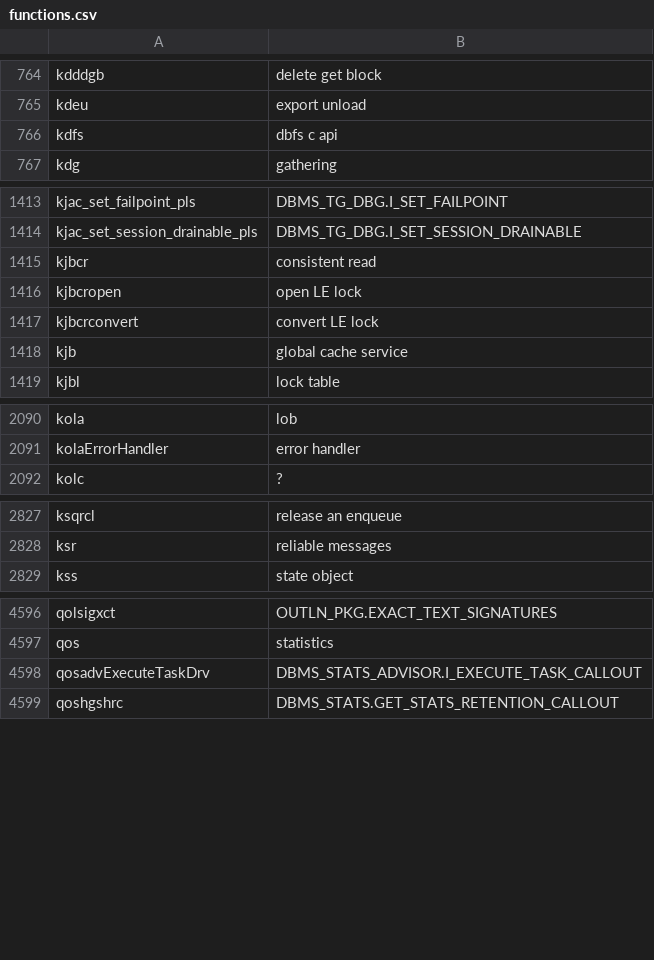
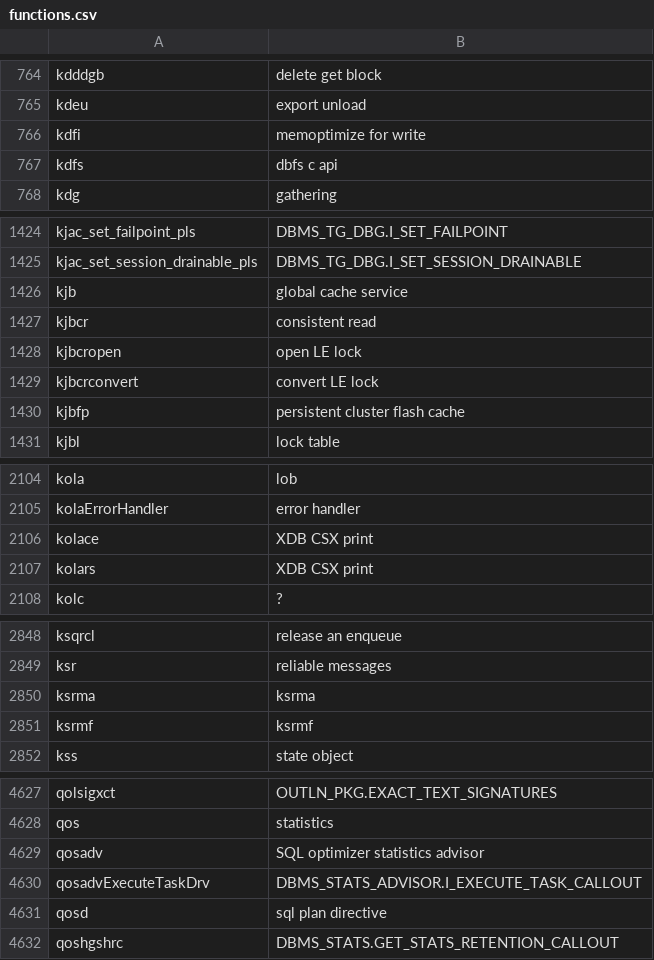
Before and after one commit to skoehler-soocs/ora_db_func_anno, a CSV file: functions.csv, drawn as a sheet; only a part is shown, gaps mark what is left out; the diff covers the shown part only.

```diff
--- a/functions.csv
+++ b/functions.csv
@@ -765,2 +765,3 @@ kdddgb|delete get block
 kdeu|export unload
+kdfi|memoptimize for write
 kdfs|dbfs c api
@@ -1414,2 +1425,3 @@ kjac_set_failpoint_pls|DBMS_TG_DBG.I_SET_FAILPOINT
 kjac_set_session_drainable_pls|DBMS_TG_DBG.I_SET_SESSION_DRAINABLE
+kjb|global cache service
 kjbcr|consistent read
@@ -1417,3 +1429,3 @@ kjbcropen|open LE lock
 kjbcrconvert|convert LE lock
-kjb|global cache service
+kjbfp|persistent cluster flash cache
 kjbl|lock table
@@ -2091,2 +2105,4 @@ kola|lob
 kolaErrorHandler|error handler
+kolace|XDB CSX print
+kolars|XDB CSX print
 kolc|?
@@ -2828,2 +2849,4 @@ ksqrcl|release an enqueue
 ksr|reliable messages
+ksrma|ksrma
+ksrmf|ksrmf
 kss|state object
@@ -4597,3 +4628,5 @@ qolsigxct|OUTLN_PKG.EXACT_TEXT_SIGNATURES
 qos|statistics
+qosadv|SQL optimizer statistics advisor
 qosadvExecuteTaskDrv|DBMS_STATS_ADVISOR.I_EXECUTE_TASK_CALLOUT
+qosd|sql plan directive
 qoshgshrc|DBMS_STATS.GET_STATS_RETENTION_CALLOUT
```
Also changed, not shown: 27 added rows, 1 removed row, 7 moved rows and 16 edited cells elsewhere in this file.
